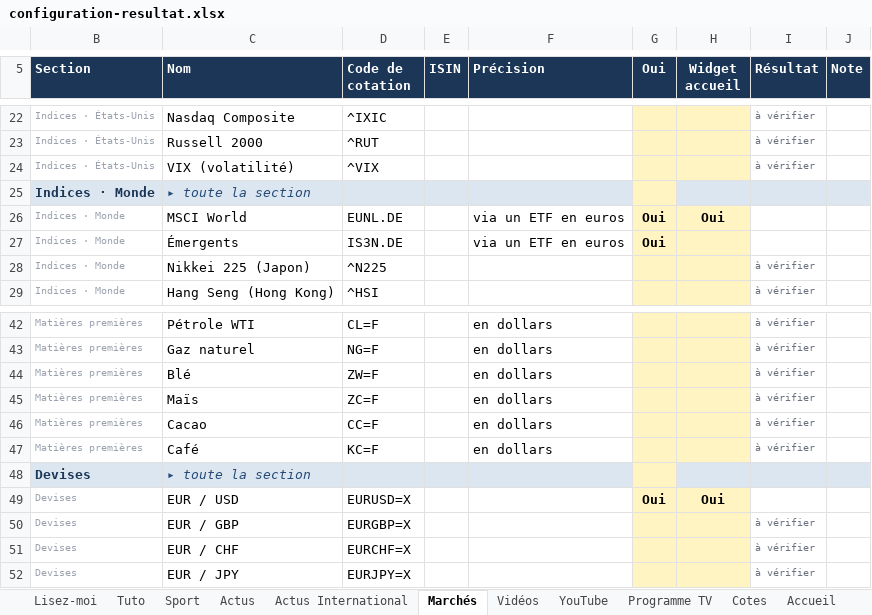
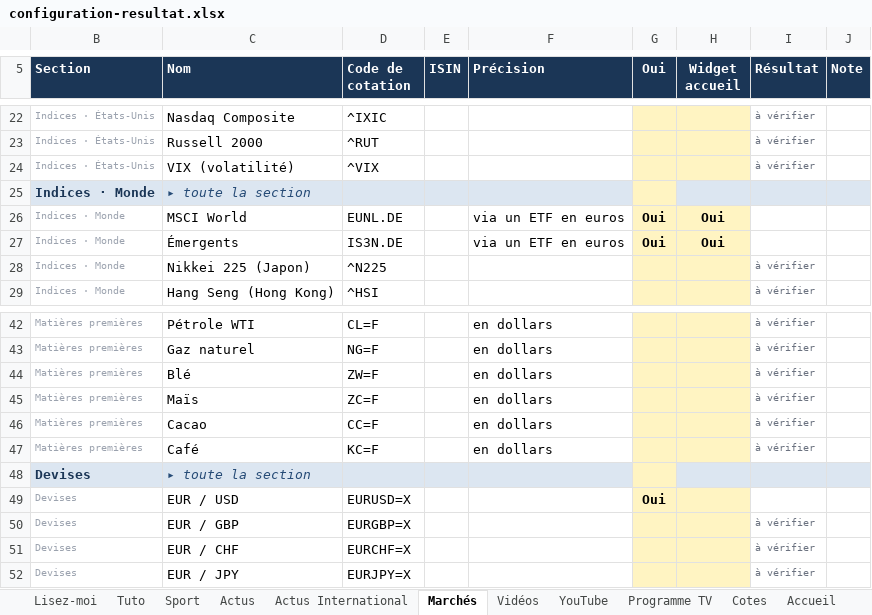
Before and after one commit to ZyAvo/iPhone-Dock, an Excel workbook: config/configuration-resultat.xlsx, sheet Marchés, drawn as a sheet; only a part is shown, gaps mark what is left out; values as stored, in another font and other column widths than the file's, no borders; conditional formats not drawn; the diff names each change by its address in the sheet, - before the commit and + after, or states it on an @@ line.

```diff
--- a/config/configuration-resultat.xlsx (sheet Marchés)
+++ b/config/configuration-resultat.xlsx (sheet Marchés)
-H27 (Widget accueil): (empty)
+H27 (Widget accueil): Oui
-H49 (Widget accueil): Oui
+H49 (Widget accueil): (empty)
```
Also changed, not shown: configuration.xlsx, 5 other files.
